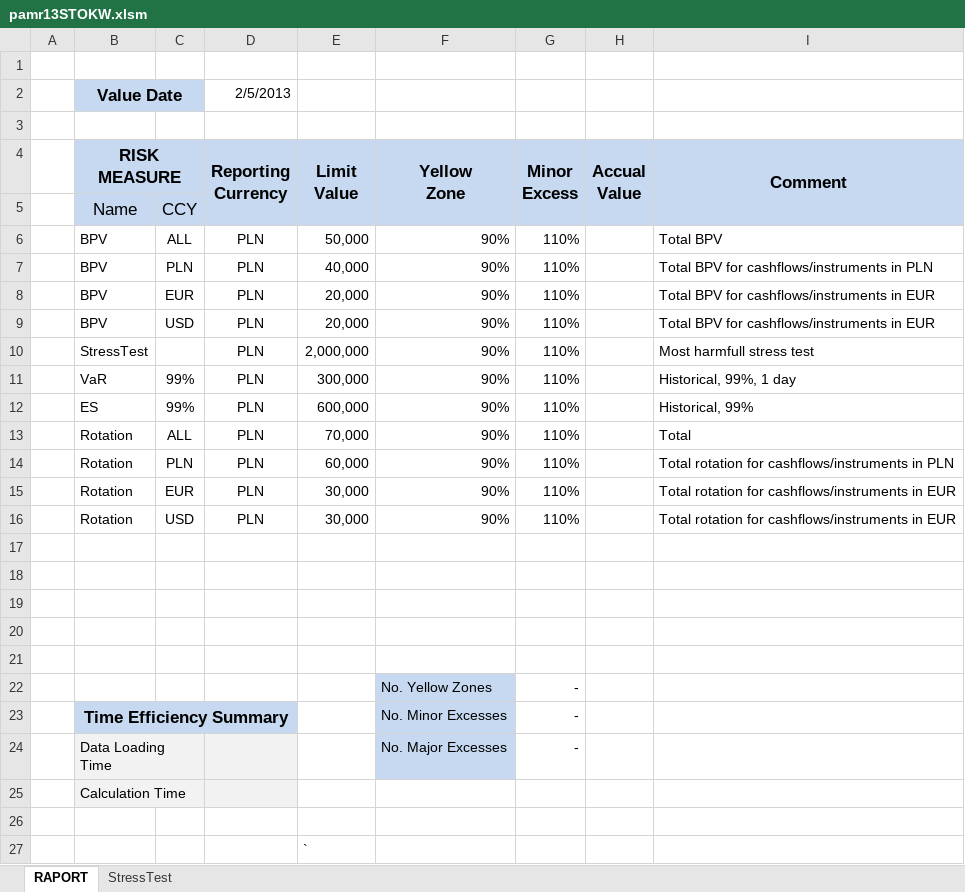
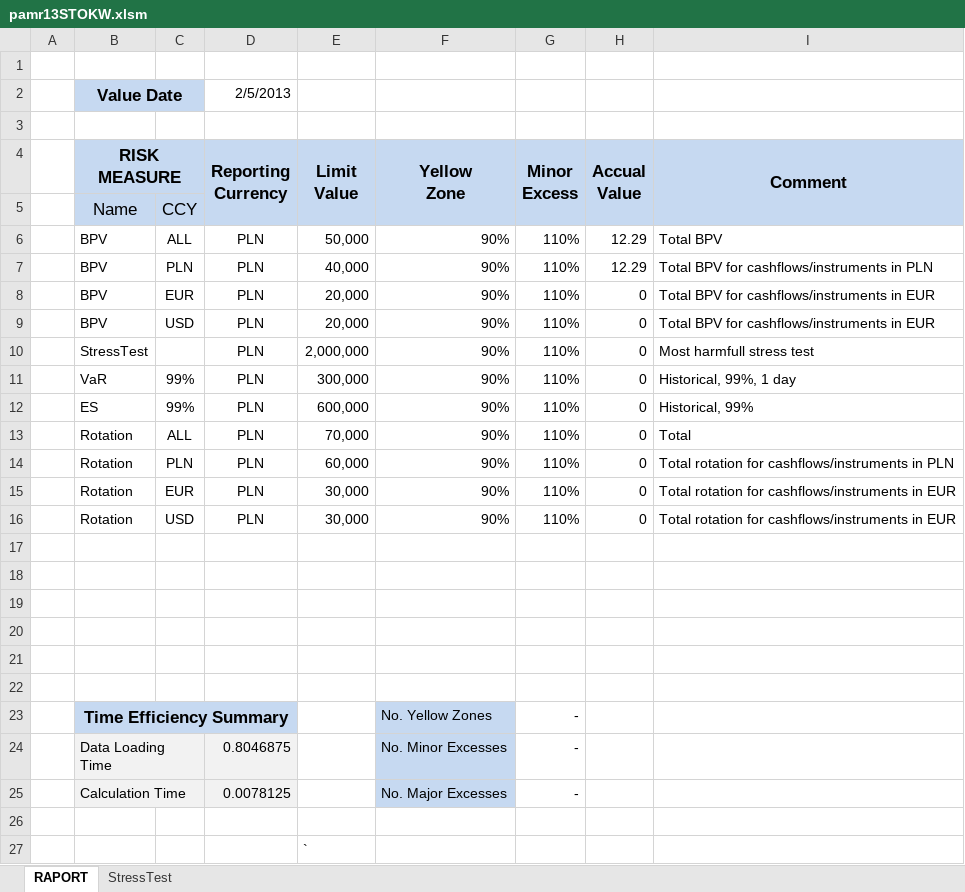
Before and after one commit to expectedshortfall/PAMR, an Excel workbook: pamr13STOKW.xlsm, sheet RAPORT, drawn as a sheet; values as stored, in another font and other column widths than the file's, no borders; conditional formats not drawn; removed rows and columns are numbered as before the commit, all else as after; the diff names each change by its address in the sheet, - before the commit and + after, or states it on an @@ line.

```diff
--- a/pamr13STOKW.xlsm (sheet RAPORT)
+++ b/pamr13STOKW.xlsm (sheet RAPORT)
-H6:H7 (Accual Value): (empty)
+H6:H7 (Accual Value): 12.29
-H8:H16 (Accual Value): (empty)
+H8:H16 (Accual Value): 0
-row 22:  |  |  |  |  | No. Yellow Zones | -
+row 22: (empty)
-F22 fill: #C6D9F1
+F22 fill: none
-F23 (Yellow Zone): No. Minor Excesses
+F23 (Yellow Zone): No. Yellow Zones
-D24 (Reporting Currency): (empty)
+D24 (Reporting Currency): 0.8046875
-F24 (Yellow Zone): No. Major Excesses
+F24 (Yellow Zone): No. Minor Excesses
-row 25:  | Calculation Time
+row 25:  | Calculation Time |  | 0.0078125 |  | No. Major Excesses | -
```
Also changed, not shown: formulas that keep their value, 5 other files.
